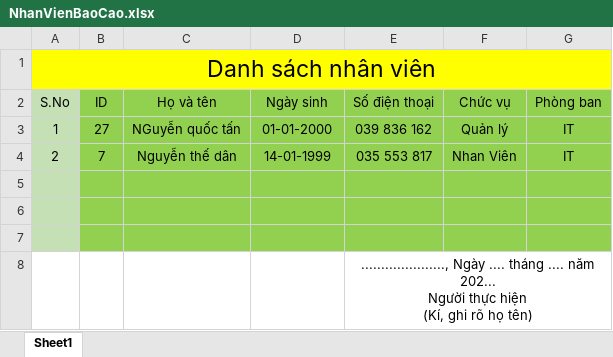
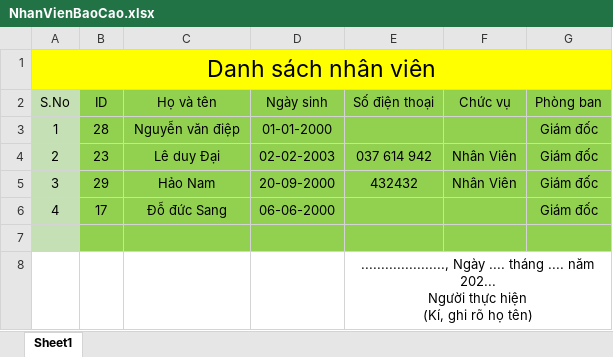
Before and after one commit to DpiDong2022/QuanLyNhanVien, an Excel workbook: wwwroot/Templates/NhanVienBaoCao.xlsx, sheet Sheet1, drawn as a sheet; values as stored, in another font and other column widths than the file's, no borders; removed rows and columns are numbered as before the commit, all else as after; the diff names each change by its address in the sheet, - before the commit and + after, or states it on an @@ line.

```diff
--- a/wwwroot/Templates/NhanVienBaoCao.xlsx (sheet Sheet1)
+++ b/wwwroot/Templates/NhanVienBaoCao.xlsx (sheet Sheet1)
-B3 (ID): 27
+B3 (ID): 28
-C3 (Họ và tên): NGuyễn quốc tấn
+C3 (Họ và tên): Nguyễn văn điệp
-E3 (Số điện thoại): 039 836 162
+E3 (Số điện thoại): (empty)
-F3 (Chức vụ): Quản lý
+F3 (Chức vụ): (empty)
-G3 (Phòng ban): IT
+G3 (Phòng ban): Giám đốc
-row 4: 2 | 7 | Nguyễn thế dân | 14-01-1999 | 035 553 817 | Nhan Viên | IT
-row 4: (empty)
+row 4: 2 | 23 | Lê duy Đại | 02-02-2003 | 037 614 942 | Nhân Viên | Giám đốc
-row 5: (empty)
+row 5: 3 | 29 | Hảo Nam | 20-09-2000 | 432432 | Nhân Viên | Giám đốc
+row 6: 4 | 17 | Đỗ đức Sang | 06-06-2000 |  |  | Giám đốc
```
Also changed, not shown: 22 other files.
